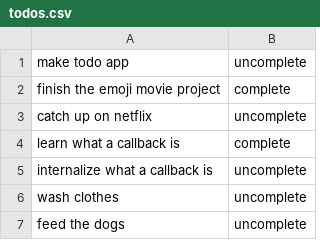
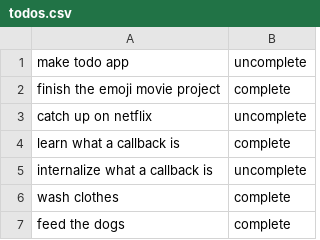
Before and after one commit to rubenrodriguez9/todo-node, a CSV file: todos.csv, drawn as a sheet.

Commit message:
finished todo completed

```diff
--- a/todos.csv
+++ b/todos.csv
@@ -5,3 +5,3 @@ learn what a callback is,complete
 internalize what a callback is,uncomplete
-wash clothes,uncomplete
-feed the dogs,uncomplete
+wash clothes,complete
+feed the dogs,complete
```
Also changed, not shown: 1 other file.
